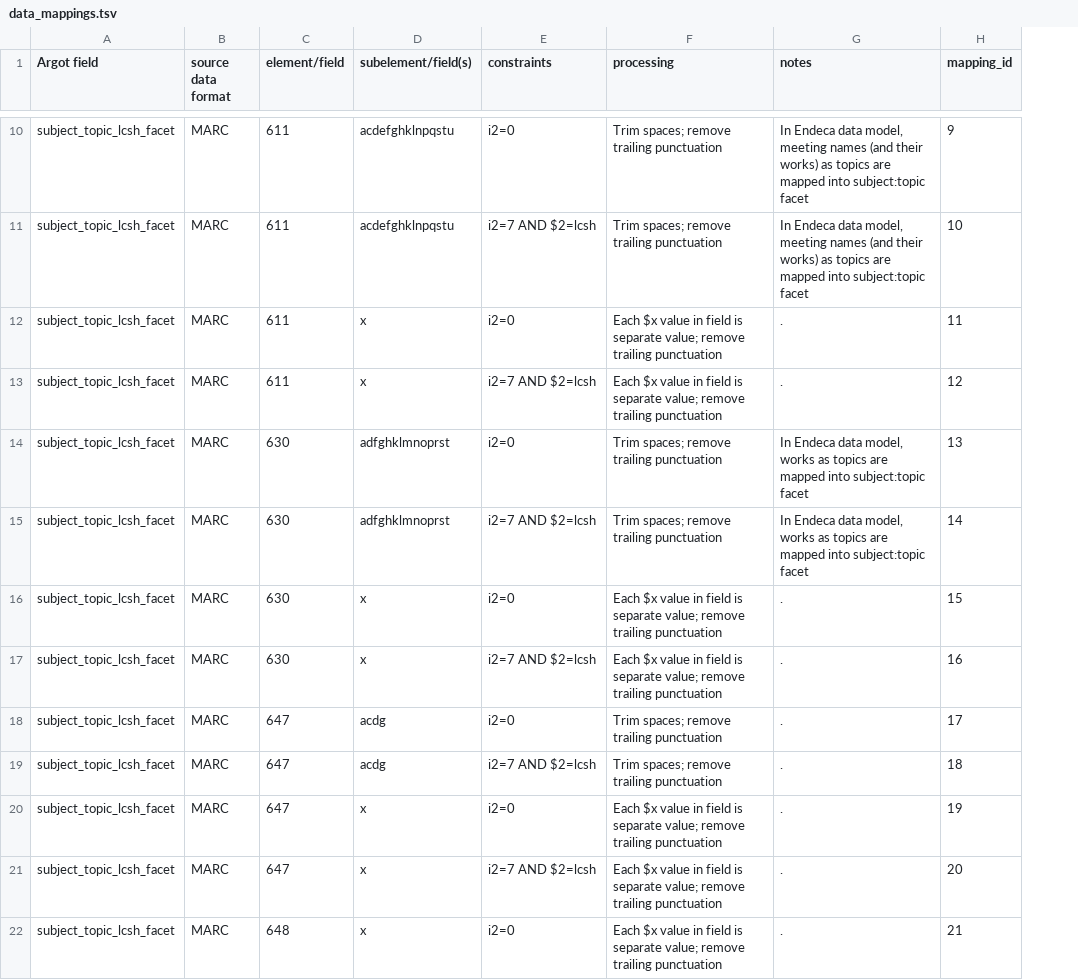
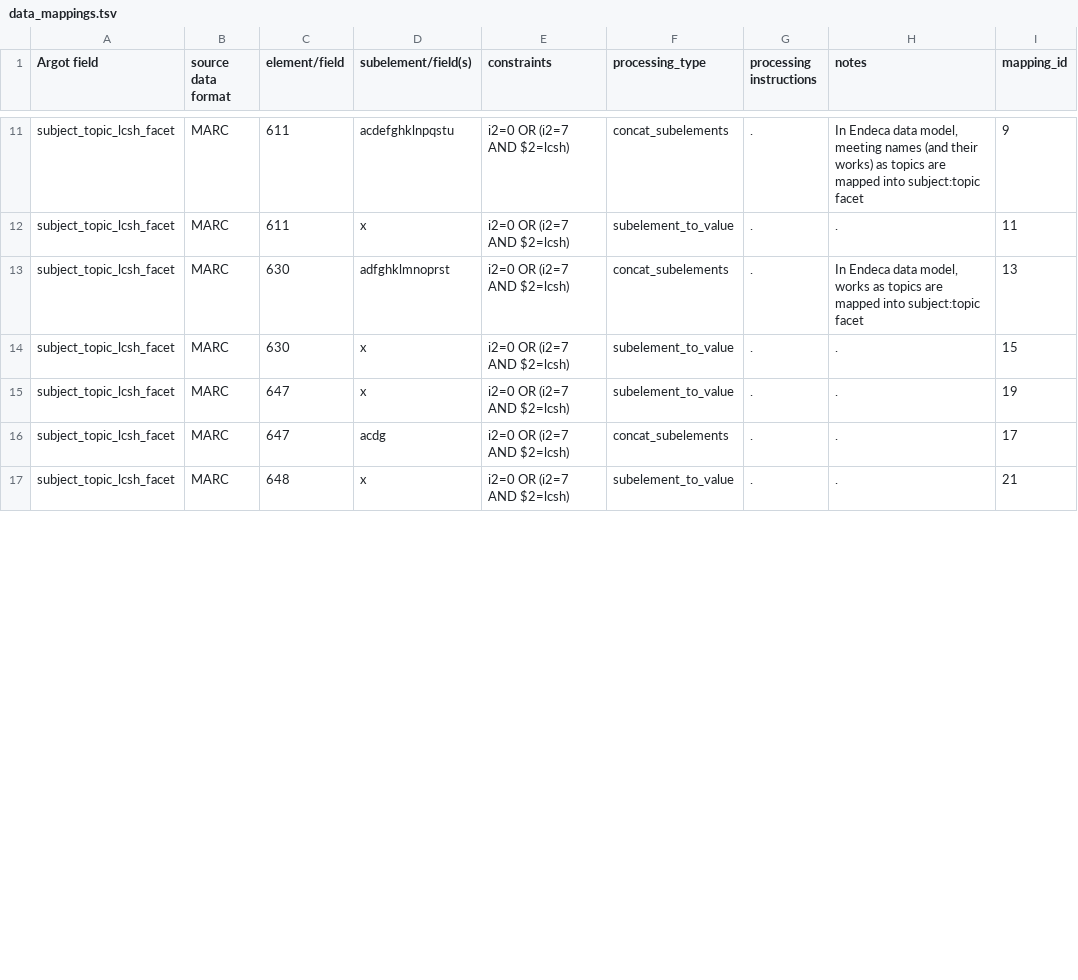
Before and after one commit to trln/data-documentation, a TSV file: map_to_argot/data_mappings.tsv, drawn as a sheet; only a part is shown, gaps mark what is left out; removed rows and columns are numbered as before the commit, all else as after; the diff covers the shown part only; the diff names each change by its address in the sheet, - before the commit and + after, or states it on an @@ line.

Commit message:
collapse constraints, stop repeating general xform rules

```diff
--- a/map_to_argot/data_mappings.tsv
+++ b/map_to_argot/data_mappings.tsv
-column F (processing), row 10: Trim spaces; remove trailing punctuation; row 12: Each $x value in field is separate value; remove trailing punctuation; row 14: Trim spaces; remove trailing punctuation; rows 16-18: Each $x value in field is separate value; remove trailing punctuation | Each $x value in field is separate value; remove trailing punctuation | Trim spaces; remove trailing punctuation; row 22: Each $x value in field is separate value; remove trailing punctuation
+column F (processing_type), rows 11-17: concat_subelements | subelement_to_value | concat_subelements | subelement_to_value | subelement_to_value | concat_subelements | subelement_to_value
+column G (processing instructions), rows 11-17: all .
-E11 (constraints): i2=0
+E11 (constraints): i2=0 OR (i2=7 AND $2=lcsh)
-row 11: subject_topic_lcsh_facet | MARC | 611 | acdefghklnpqstu | i2=7 AND $2=lcsh | Trim spaces; remove trailing punctuation | In Endeca data model, meeting names (and their works) as topics are mapped into subject:topic facet | 10
-E12 (constraints): i2=0
+E12 (constraints): i2=0 OR (i2=7 AND $2=lcsh)
-row 13: subject_topic_lcsh_facet | MARC | 611 | x | i2=7 AND $2=lcsh | Each $x value in field is separate value; remove trailing punctuation | . | 12
-E13 (constraints): i2=0
+E13 (constraints): i2=0 OR (i2=7 AND $2=lcsh)
-row 15: subject_topic_lcsh_facet | MARC | 630 | adfghklmnoprst | i2=7 AND $2=lcsh | Trim spaces; remove trailing punctuation | In Endeca data model, works as topics are mapped into subject:topic facet | 14
-E14 (constraints): i2=0
+E14 (constraints): i2=0 OR (i2=7 AND $2=lcsh)
-C15 (element/field): 630
+C15 (element/field): 647
-E15 (constraints): i2=7 AND $2=lcsh
+E15 (constraints): i2=0 OR (i2=7 AND $2=lcsh)
-I15 (mapping_id): 16
+I15 (mapping_id): 19
-E16 (constraints): i2=0
+E16 (constraints): i2=0 OR (i2=7 AND $2=lcsh)
-row 19: subject_topic_lcsh_facet | MARC | 647 | acdg | i2=7 AND $2=lcsh | Trim spaces; remove trailing punctuation | . | 18
-row 20: subject_topic_lcsh_facet | MARC | 647 | x | i2=0 | Each $x value in field is separate value; remove trailing punctuation | . | 19
-row 21: subject_topic_lcsh_facet | MARC | 647 | x | i2=7 AND $2=lcsh | Each $x value in field is separate value; remove trailing punctuation | . | 20
-E17 (constraints): i2=0
+E17 (constraints): i2=0 OR (i2=7 AND $2=lcsh)
```
Also changed, not shown: 5 added rows, 9 removed rows, 1 moved row and 11 edited cells elsewhere in this file.
